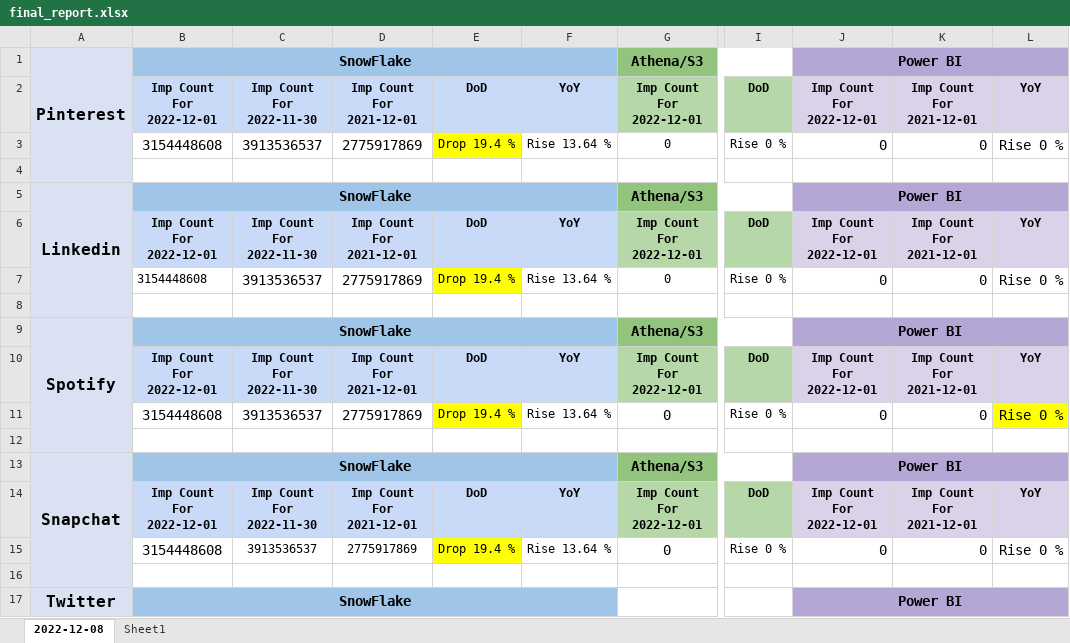
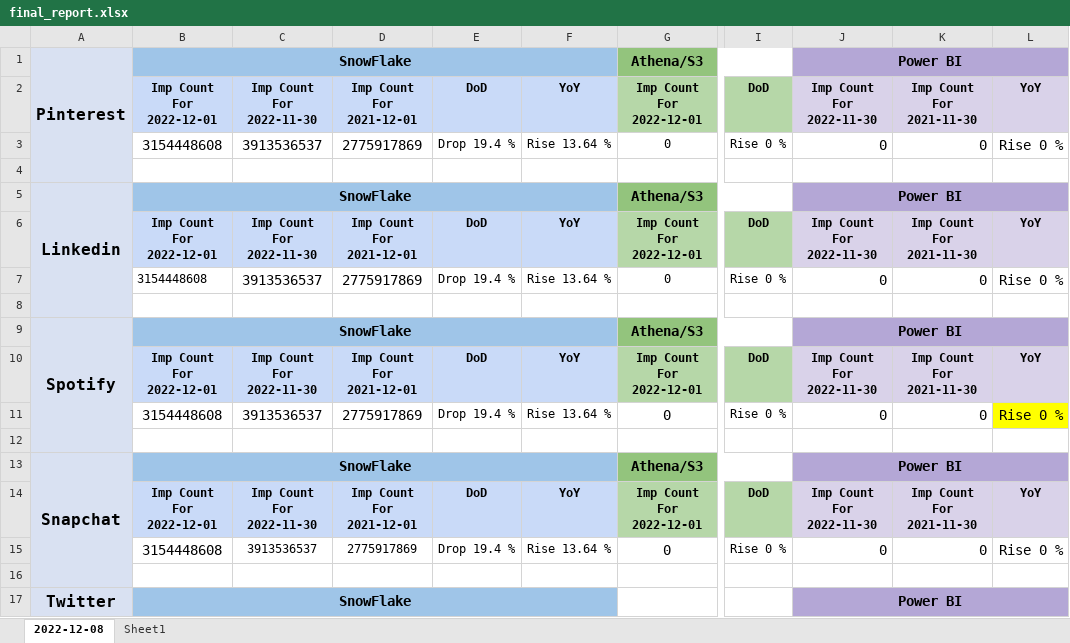
Before and after one commit to arane-ias/arane-python-scripts, an Excel workbook: prophet_automation/final_report.xlsx, sheet 2022-12-08, drawn as a sheet; only a part is shown, gaps mark what is left out; values as stored, in another font and other column widths than the file's, no borders; conditional formats not drawn; the diff covers the shown part only; the diff names each change by its address in the sheet, - before the commit and + after, or states it on an @@ line.

```diff
--- a/prophet_automation/final_report.xlsx (sheet 2022-12-08)
+++ b/prophet_automation/final_report.xlsx (sheet 2022-12-08)
-J2: Imp Count For 2022-12-01
+J2: Imp Count For 2022-11-30
-K2: Imp Count For 2021-12-01
+K2: Imp Count For 2021-11-30
-E3 fill: #FFFF00
+E3 fill: none
-J6: Imp Count For 2022-12-01
+J6: Imp Count For 2022-11-30
-K6: Imp Count For 2021-12-01
+K6: Imp Count For 2021-11-30
-E7 fill: #FFFF00
+E7 fill: none
-J10: Imp Count For 2022-12-01
+J10: Imp Count For 2022-11-30
-K10: Imp Count For 2021-12-01
+K10: Imp Count For 2021-11-30
-E11 fill: #FFFF00
+E11 fill: none
-J14: Imp Count For 2022-12-01
+J14: Imp Count For 2022-11-30
-K14: Imp Count For 2021-12-01
+K14: Imp Count For 2021-11-30
-E15 fill: #FFFF00
+E15 fill: none
```
Also changed, not shown: 6 edited cells and cell formats elsewhere in this sheet, 9 other files.
